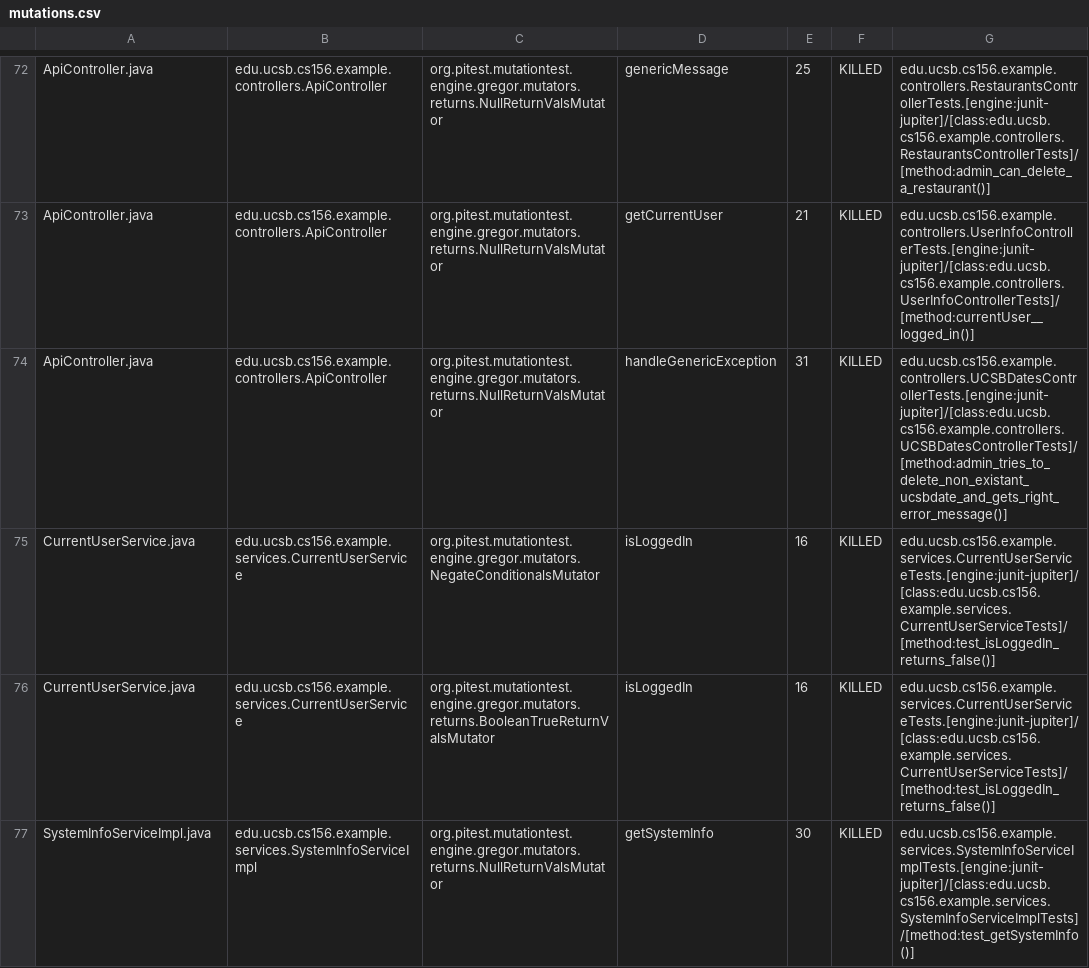
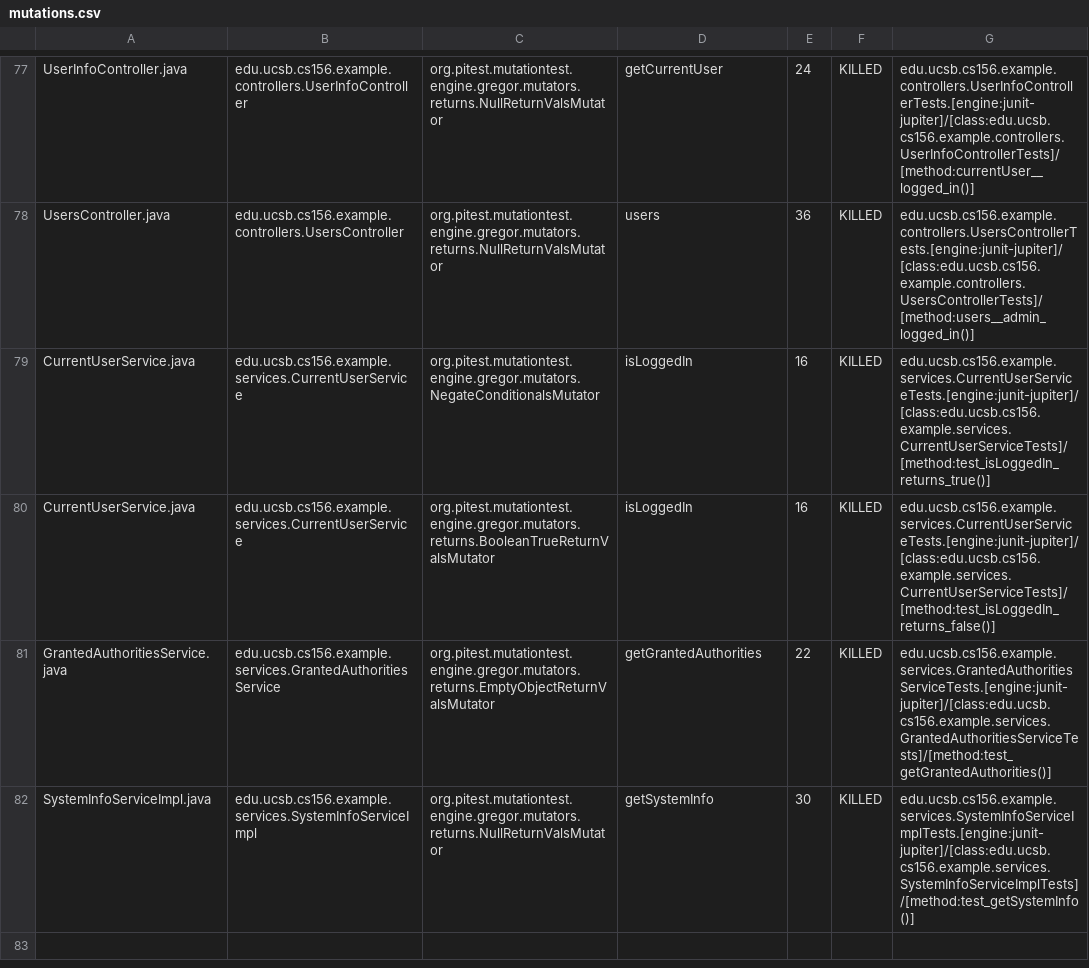
Before and after one commit to ucsb-cs156-w24/team03-w24-4pm-3, a CSV file: prs/74/pitest/mutations.csv, drawn as a sheet; only a part is shown, gaps mark what is left out; addresses are those after the commit; the diff covers the shown part only; the diff names each change by its address in the sheet, - before the commit and + after, or states it on an @@ line.

Commit message:
Deploying to gh-pages from @ ucsb-cs156-w24/team03-w24-4pm-3@15d6c6d9e14ce84da26e65aabccd11c0c22f0c52 🚀

```diff
--- a/prs/74/pitest/mutations.csv
+++ b/prs/74/pitest/mutations.csv
-A77: ApiController.java
+A77: UserInfoController.java
-B77: edu.ucsb.cs156.example.controllers.ApiController
+B77: edu.ucsb.cs156.example.controllers.UserInfoController
-D77: genericMessage
+D77: getCurrentUser
-E77: 25
+E77: 24
-G77: edu.ucsb.cs156.example.controllers.RestaurantsControllerTests.[engine:junit-jupiter]/[class:edu.ucsb.cs156.example.controllers.RestaurantsControllerTests]/[method:admin_can_delete_a_restaurant()]
+G77: edu.ucsb.cs156.example.controllers.UserInfoControllerTests.[engine:junit-jupiter]/[class:edu.ucsb.cs156.example.controllers.UserInfoControllerTests]/[method:currentUser__logged_in()]
@@ row 73 moved to row 2: ApiController.java @@
-A78: ApiController.java
+A78: UsersController.java
-B78: edu.ucsb.cs156.example.controllers.ApiController
+B78: edu.ucsb.cs156.example.controllers.UsersController
-D78: handleGenericException
+D78: users
-E78: 31
+E78: 36
-G78: edu.ucsb.cs156.example.controllers.UCSBDatesControllerTests.[engine:junit-jupiter]/[class:edu.ucsb.cs156.example.controllers.UCSBDatesControllerTests]/[method:admin_tries_to_delete_non_existant_ucsbdate_and_gets_right_error_message()]
+G78: edu.ucsb.cs156.example.controllers.UsersControllerTests.[engine:junit-jupiter]/[class:edu.ucsb.cs156.example.controllers.UsersControllerTests]/[method:users__admin_logged_in()]
-G79: edu.ucsb.cs156.example.services.CurrentUserServiceTests.[engine:junit-jupiter]/[class:edu.ucsb.cs156.example.services.CurrentUserServiceTests]/[method:test_isLoggedIn_returns_false()]
+G79: edu.ucsb.cs156.example.services.CurrentUserServiceTests.[engine:junit-jupiter]/[class:edu.ucsb.cs156.example.services.CurrentUserServiceTests]/[method:test_isLoggedIn_returns_true()]
```
Also changed, not shown: 2 added rows, 2 removed rows and 51 moved rows elsewhere in this file, 13 other files.
